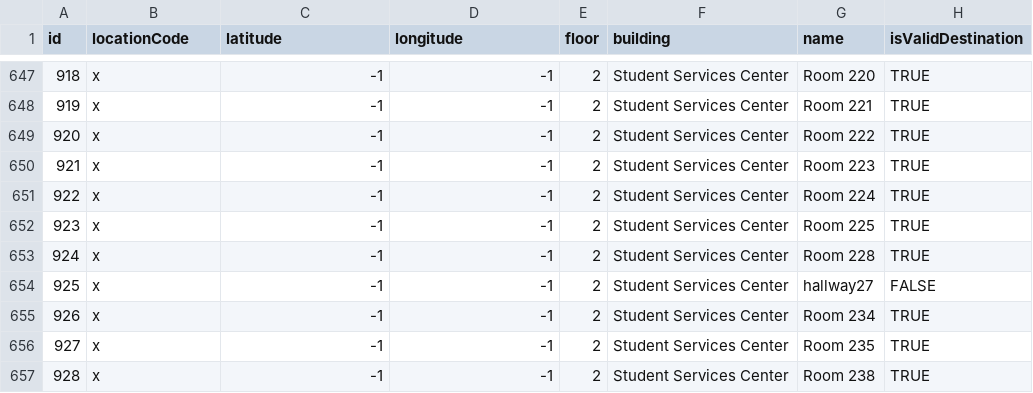
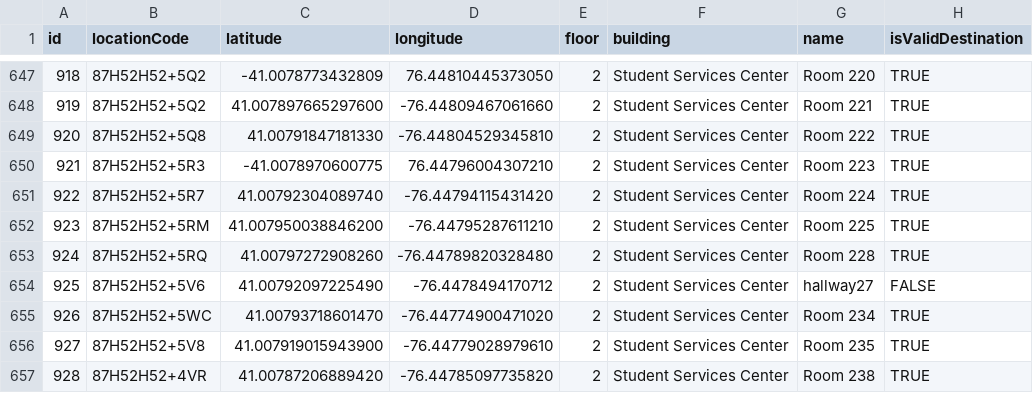
Before and after one commit to losingfayth/oose-campus-map, a CSV file: db/csvs/nodes.csv, drawn as a sheet; only a part is shown, gaps mark what is left out; the diff covers the shown part only.

Commit message:
SCC 2nd Floor locations added to csv

```diff
--- a/db/csvs/nodes.csv
+++ b/db/csvs/nodes.csv
@@ -647,11 +647,11 @@ id,locationCode,latitude,longitude,floor,building,name,isValidDestination
-918,x,-1,-1,2,Student Services Center,Room 220,TRUE
-919,x,-1,-1,2,Student Services Center,Room 221,TRUE
-920,x,-1,-1,2,Student Services Center,Room 222,TRUE
-921,x,-1,-1,2,Student Services Center,Room 223,TRUE
-922,x,-1,-1,2,Student Services Center,Room 224,TRUE
-923,x,-1,-1,2,Student Services Center,Room 225,TRUE
-924,x,-1,-1,2,Student Services Center,Room 228,TRUE
-925,x,-1,-1,2,Student Services Center,hallway27,FALSE
-926,x,-1,-1,2,Student Services Center,Room 234,TRUE
-927,x,-1,-1,2,Student Services Center,Room 235,TRUE
-928,x,-1,-1,2,Student Services Center,Room 238,TRUE
+918,87H52H52+5Q2 ,-41.0078773432809,76.44810445373050,2,Student Services Center,Room 220,TRUE
+919,87H52H52+5Q2 ,41.007897665297600,-76.44809467061660,2,Student Services Center,Room 221,TRUE
+920,87H52H52+5Q8 ,41.00791847181330,-76.44804529345810,2,Student Services Center,Room 222,TRUE
+921,87H52H52+5R3 ,-41.0078970600775,76.44796004307210,2,Student Services Center,Room 223,TRUE
+922,87H52H52+5R7 ,41.00792304089740,-76.44794115431420,2,Student Services Center,Room 224,TRUE
+923,87H52H52+5RM ,41.007950038846200,-76.44795287611210,2,Student Services Center,Room 225,TRUE
+924,87H52H52+5RQ ,41.00797272908260,-76.44789820328480,2,Student Services Center,Room 228,TRUE
+925,87H52H52+5V6 ,41.00792097225490,-76.4478494170712,2,Student Services Center,hallway27,FALSE
+926,87H52H52+5WC ,41.00793718601470,-76.44774900471020,2,Student Services Center,Room 234,TRUE
+927,87H52H52+5V8 ,41.007919015943900,-76.44779028979610,2,Student Services Center,Room 235,TRUE
+928,87H52H52+4VR ,41.00787206889420,-76.44785097735820,2,Student Services Center,Room 238,TRUE
```
Also changed, not shown: 142 edited cells elsewhere in this file, 3 other files.
